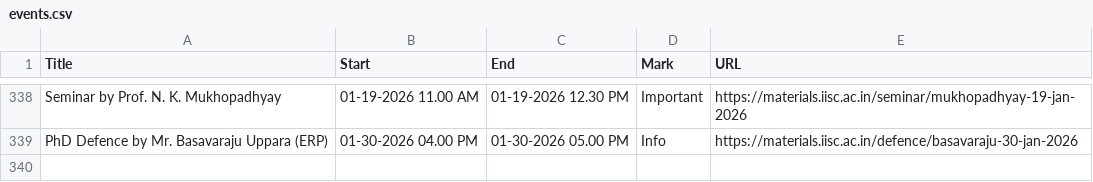
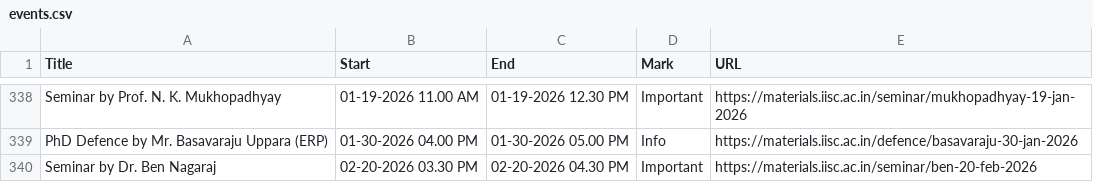
Before and after one commit to mte-iisc/materials-iisc, a CSV file: _site/events/events.csv, drawn as a sheet; only a part is shown, gaps mark what is left out.

```diff
--- a/_site/events/events.csv
+++ b/_site/events/events.csv
@@ -339 +339,2 @@ Seminar by Prof. N. K. Mukhopadhyay,01-19-2026 11.00 AM,01-19-2026 12.30 PM,Impo
 PhD Defence by  Mr. Basavaraju Uppara  (ERP),01-30-2026  04.00 PM,01-30-2026  05.00 PM,Info,https://materials.iisc.ac.in/defence/basavaraju-30-jan-2026
+Seminar by Dr. Ben Nagaraj,02-20-2026 03.30 PM,02-20-2026 04.30 PM,Important,https://materials.iisc.ac.in/seminar/ben-20-feb-2026
```
Also changed, not shown: events/events.csv, 28 other files.
